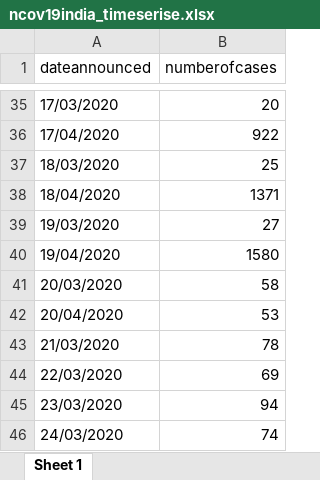
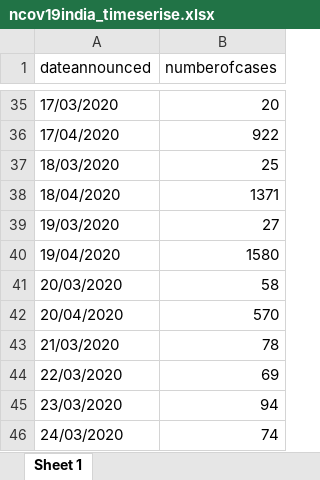
Before and after one commit to mrinal000/covid19_india_data, an Excel workbook: covid19_data/excel/national_timeseries/ncov19india_timeserise.xlsx, sheet Sheet 1, drawn as a sheet; only a part is shown, gaps mark what is left out; values as stored, in another font and other column widths than the file's, no borders; the diff names each change by its address in the sheet, - before the commit and + after, or states it on an @@ line.

```diff
--- a/covid19_data/excel/national_timeseries/ncov19india_timeserise.xlsx (sheet Sheet 1)
+++ b/covid19_data/excel/national_timeseries/ncov19india_timeserise.xlsx (sheet Sheet 1)
-B42 (numberofcases): 53
+B42 (numberofcases): 570
```
Also changed, not shown: covid19_data/excel/individual/ncov19individual_clean.xlsx, covid19_data/excel/individual/ncov19individual_raw.xlsx, 7 other files.
